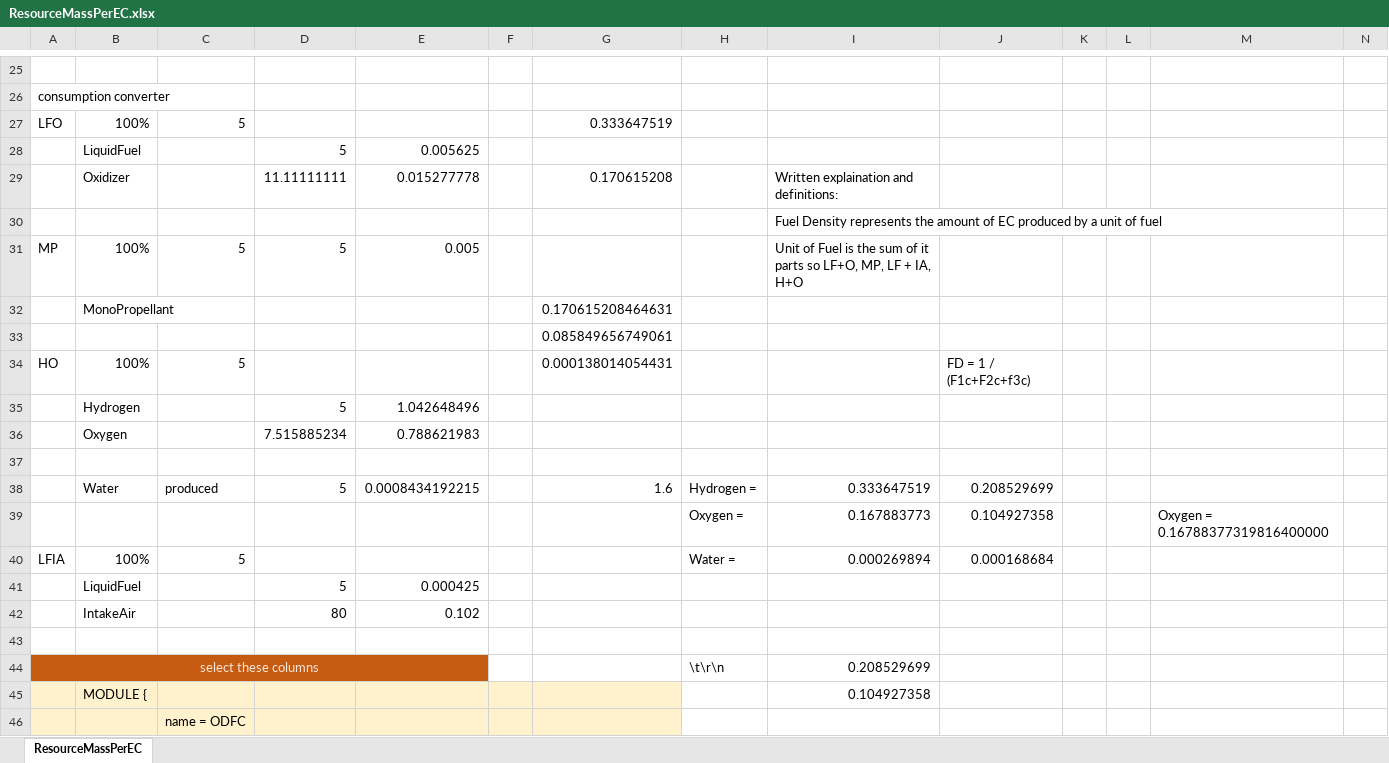
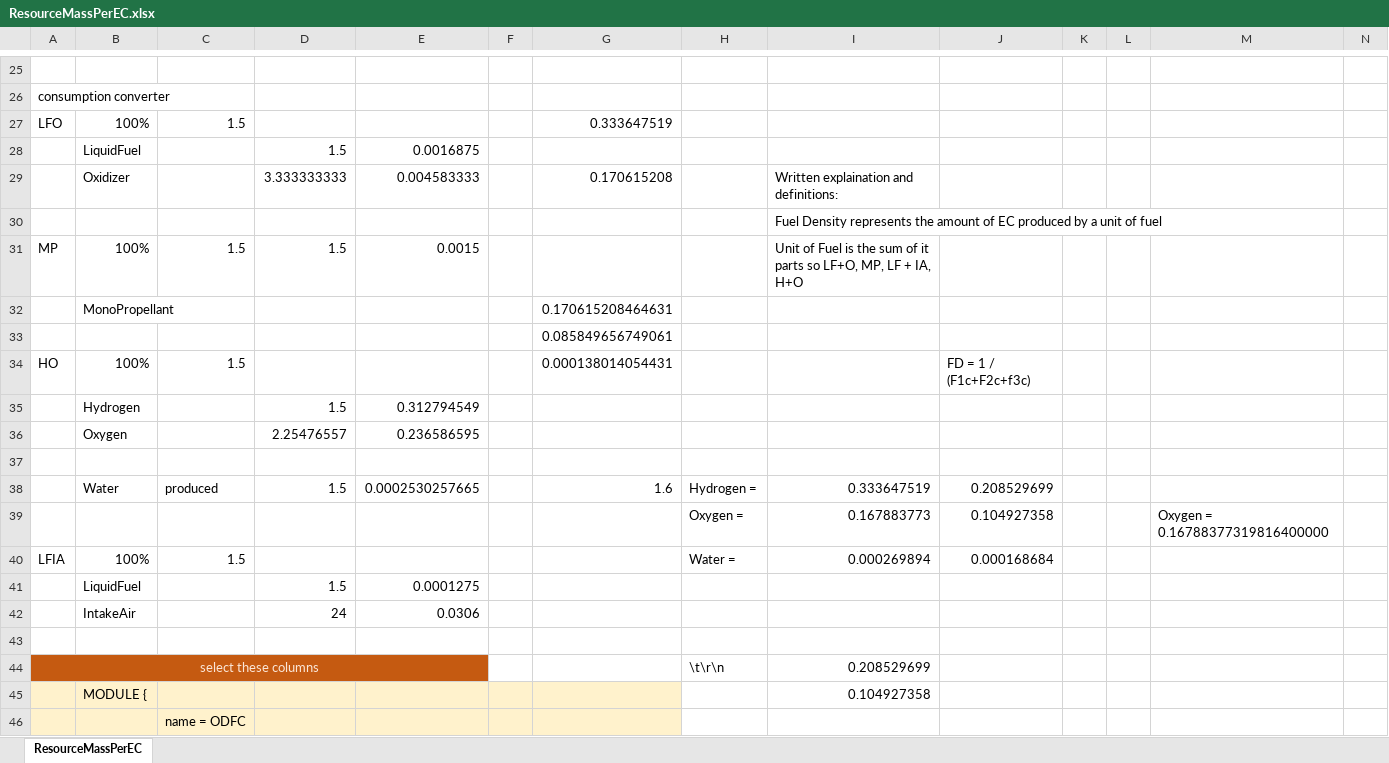
Before and after one commit to zer0Kerbal/OnDemandFuelCells, an Excel workbook: docs/ResourceMassPerEC.xlsx, sheet ResourceMassPerEC, drawn as a sheet; only a part is shown, gaps mark what is left out; values as stored, in another font and other column widths than the file's, no borders; charts and pictures not drawn; removed rows and columns are numbered as before the commit, all else as after; rows hold the shown columns only; the diff covers the shown part only; the diff names each change by its address in the sheet, - before the commit and + after, or states it on an @@ line.

```diff
--- a/docs/ResourceMassPerEC.xlsx (sheet ResourceMassPerEC)
+++ b/docs/ResourceMassPerEC.xlsx (sheet ResourceMassPerEC)
-C27: 5
+C27: 1.5
-row 28:  | LiquidFuel |  | 5 | 0.005625
+row 28:  | LiquidFuel |  | 1.5 | 0.0016875
-D29: 11.11111111
+D29: 3.333333333
-E29: 0.015277778
+E29: 0.004583333
-C31: 5
+C31: 1.5
-D31: 5
+D31: 1.5
-E31: 0.005
+E31: 0.0015
-C34: 5
+C34: 1.5
-row 35:  | Hydrogen |  | 5 | 1.042648496
-row 36:  | Oxygen |  | 7.515885234 | 0.788621983
+row 35:  | Hydrogen |  | 1.5 | 0.312794549
+row 36:  | Oxygen |  | 2.25476557 | 0.236586595
-D38: 5
+D38: 1.5
-E38: 0.0008434192215
+E38: 0.0002530257665
-C40: 5
+C40: 1.5
-row 41:  | LiquidFuel |  | 5 | 0.000425
-row 42:  | IntakeAir |  | 80 | 0.102
+row 41:  | LiquidFuel |  | 1.5 | 0.0001275
+row 42:  | IntakeAir |  | 24 | 0.0306
```
Also changed, not shown: 12 edited cells elsewhere in this sheet, 4 other files.
